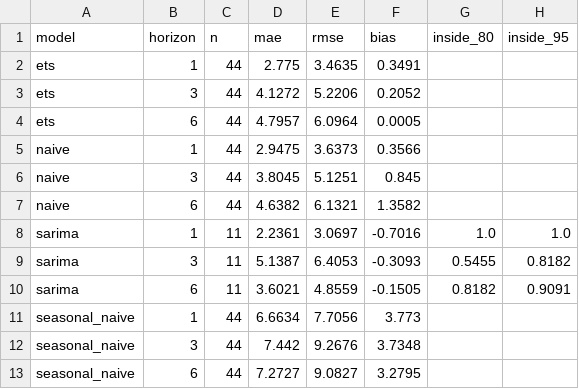
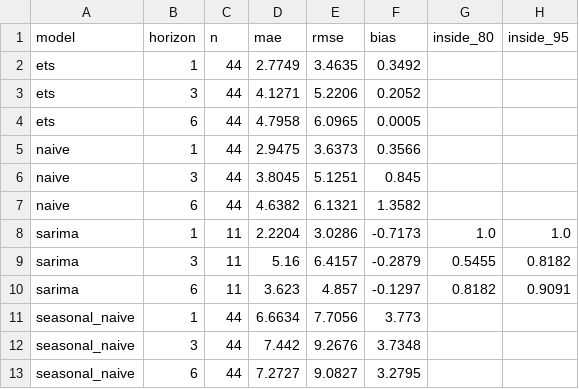
Before and after one commit to Felipegomeze2/ICIV, a CSV file: iciv/data/releases/latest/pulse_forecast_backtest_summary.csv, drawn as a sheet.

```diff
--- a/iciv/data/releases/latest/pulse_forecast_backtest_summary.csv
+++ b/iciv/data/releases/latest/pulse_forecast_backtest_summary.csv
@@ -1,5 +1,5 @@
 model,horizon,n,mae,rmse,bias,inside_80,inside_95
-ets,1,44,2.775,3.4635,0.3491,,
-ets,3,44,4.1272,5.2206,0.2052,,
-ets,6,44,4.7957,6.0964,0.0005,,
+ets,1,44,2.7749,3.4635,0.3492,,
+ets,3,44,4.1271,5.2206,0.2052,,
+ets,6,44,4.7958,6.0965,0.0005,,
 naive,1,44,2.9475,3.6373,0.3566,,
@@ -7,5 +7,5 @@ naive,3,44,3.8045,5.1251,0.845,,
 naive,6,44,4.6382,6.1321,1.3582,,
-sarima,1,11,2.2361,3.0697,-0.7016,1.0,1.0
-sarima,3,11,5.1387,6.4053,-0.3093,0.5455,0.8182
-sarima,6,11,3.6021,4.8559,-0.1505,0.8182,0.9091
+sarima,1,11,2.2204,3.0286,-0.7173,1.0,1.0
+sarima,3,11,5.16,6.4157,-0.2879,0.5455,0.8182
+sarima,6,11,3.623,4.857,-0.1297,0.8182,0.9091
 seasonal_naive,1,44,6.6634,7.7056,3.773,,
```
Also changed, not shown: iciv/data/releases/latest/pulse_forecast_backtest.csv, 5 other files.
